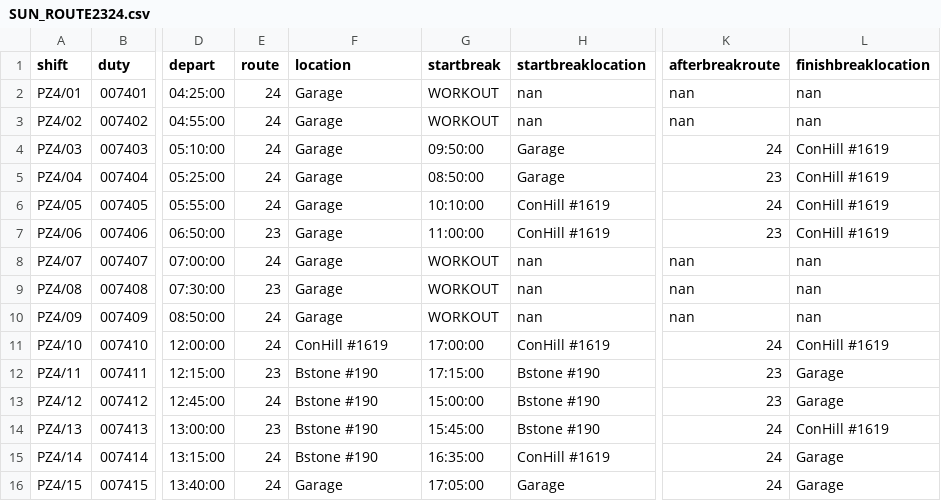
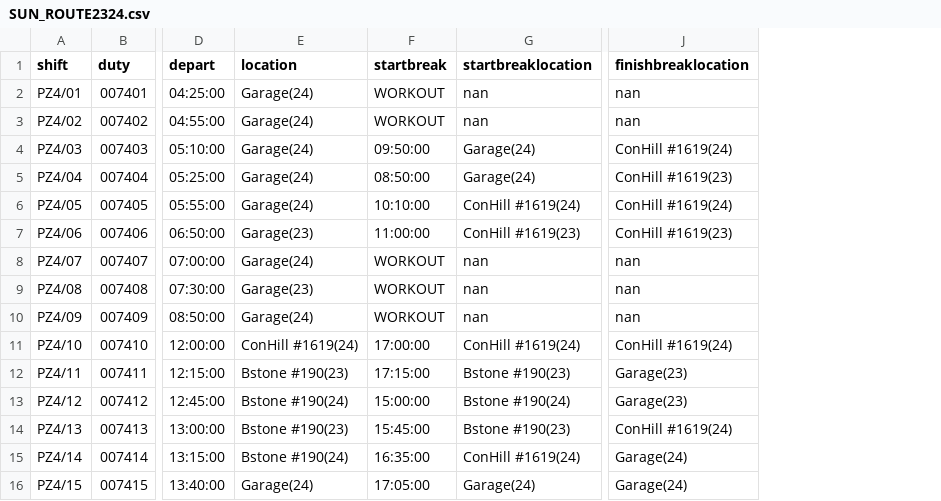
Before and after one commit to robertf670/spdrivercalendar, a CSV file: assets/SUN_ROUTE2324.csv, drawn as a sheet; only a part is shown, gaps mark what is left out; removed rows and columns are numbered as before the commit, all else as after; the diff covers the shown part only; the diff names each change by its address in the sheet, - before the commit and + after, or states it on an @@ line.

```diff
--- a/assets/SUN_ROUTE2324.csv
+++ b/assets/SUN_ROUTE2324.csv
-column E (route), rows 2-16: 24 | 24 | 24 | 24 | 24 | 23 | 24 | 23 | 24 | 24 | 23 | 24 | 23 | 24 | 24
-column K (afterbreakroute), rows 2-16: nan | nan | 24 | 23 | 24 | 23 | nan | nan | nan | 24 | 23 | 23 | 24 | 24 | 24
-E2:E6 (location): Garage
+E2:E6 (location): Garage(24)
-G4:G5 (startbreaklocation): Garage
+G4:G5 (startbreaklocation): Garage(24)
-J4 (finishbreaklocation): ConHill #1619
+J4 (finishbreaklocation): ConHill #1619(24)
-J5 (finishbreaklocation): ConHill #1619
+J5 (finishbreaklocation): ConHill #1619(23)
-G6 (startbreaklocation): ConHill #1619
+G6 (startbreaklocation): ConHill #1619(24)
-J6 (finishbreaklocation): ConHill #1619
+J6 (finishbreaklocation): ConHill #1619(24)
-E7 (location): Garage
+E7 (location): Garage(23)
-G7 (startbreaklocation): ConHill #1619
+G7 (startbreaklocation): ConHill #1619(23)
-J7 (finishbreaklocation): ConHill #1619
+J7 (finishbreaklocation): ConHill #1619(23)
-E8 (location): Garage
+E8 (location): Garage(24)
-E9 (location): Garage
+E9 (location): Garage(23)
-E10 (location): Garage
+E10 (location): Garage(24)
-E11 (location): ConHill #1619
+E11 (location): ConHill #1619(24)
-G11 (startbreaklocation): ConHill #1619
+G11 (startbreaklocation): ConHill #1619(24)
-J11 (finishbreaklocation): ConHill #1619
+J11 (finishbreaklocation): ConHill #1619(24)
-E12 (location): Bstone #190
+E12 (location): Bstone #190(23)
-G12 (startbreaklocation): Bstone #190
+G12 (startbreaklocation): Bstone #190(23)
-J12:J13 (finishbreaklocation): Garage
+J12:J13 (finishbreaklocation): Garage(23)
-E13 (location): Bstone #190
+E13 (location): Bstone #190(24)
-G13 (startbreaklocation): Bstone #190
+G13 (startbreaklocation): Bstone #190(24)
-E14 (location): Bstone #190
+E14 (location): Bstone #190(23)
-G14 (startbreaklocation): Bstone #190
+G14 (startbreaklocation): Bstone #190(23)
-J14 (finishbreaklocation): ConHill #1619
+J14 (finishbreaklocation): ConHill #1619(24)
-E15 (location): Bstone #190
+E15 (location): Bstone #190(24)
-G15 (startbreaklocation): ConHill #1619
+G15 (startbreaklocation): ConHill #1619(24)
-J15:J16 (finishbreaklocation): Garage
+J15:J16 (finishbreaklocation): Garage(24)
-E16 (location): Garage
+E16 (location): Garage(24)
-G16 (startbreaklocation): Garage
+G16 (startbreaklocation): Garage(24)
```
Also changed, not shown: 45 edited cells elsewhere in this file, assets/M-F_ROUTE2324.csv, assets/SAT_ROUTE2324.csv, 4 other files.
